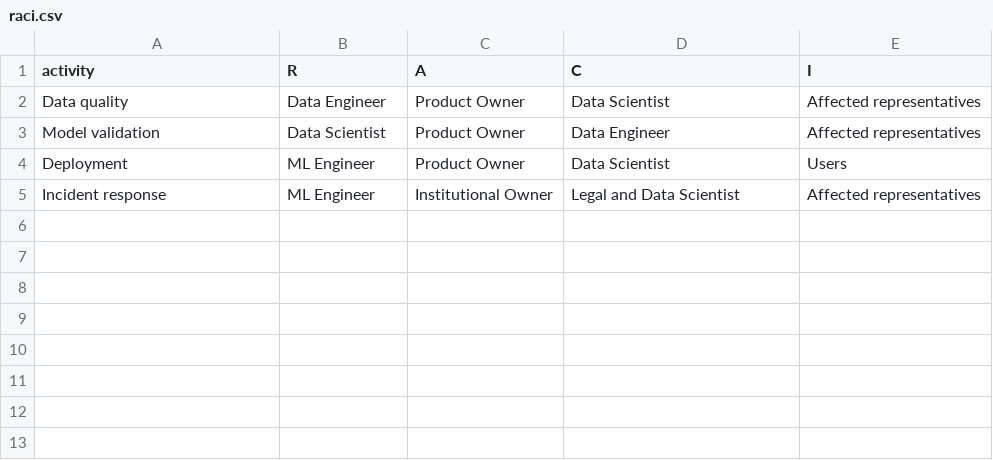
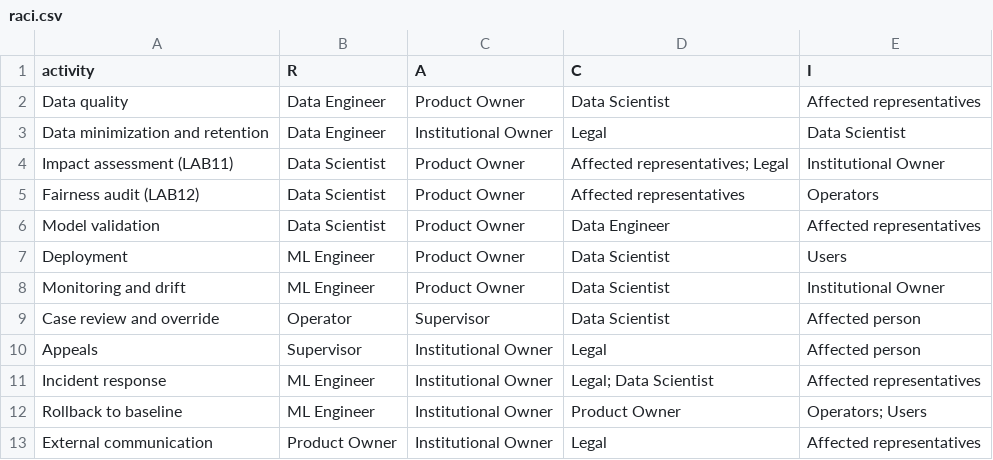
Before and after one commit to RByas/INF8239_U04_Gobernanza_DSS, a CSV file: student_inputs/raci.csv, drawn as a sheet.

Commit message:
feat: complete governed green dss (group gate, trace, monitoring, handoff, drill, E08)

```diff
--- a/student_inputs/raci.csv
+++ b/student_inputs/raci.csv
@@ -2,4 +2,12 @@ activity,R,A,C,I
 Data quality,Data Engineer,Product Owner,Data Scientist,Affected representatives
+Data minimization and retention,Data Engineer,Institutional Owner,Legal,Data Scientist
+Impact assessment (LAB11),Data Scientist,Product Owner,Affected representatives; Legal,Institutional Owner
+Fairness audit (LAB12),Data Scientist,Product Owner,Affected representatives,Operators
 Model validation,Data Scientist,Product Owner,Data Engineer,Affected representatives
 Deployment,ML Engineer,Product Owner,Data Scientist,Users
-Incident response,ML Engineer,Institutional Owner,Legal and Data Scientist,Affected representatives
+Monitoring and drift,ML Engineer,Product Owner,Data Scientist,Institutional Owner
+Case review and override,Operator,Supervisor,Data Scientist,Affected person
+Appeals,Supervisor,Institutional Owner,Legal,Affected person
+Incident response,ML Engineer,Institutional Owner,Legal; Data Scientist,Affected representatives
+Rollback to baseline,ML Engineer,Institutional Owner,Product Owner,Operators; Users
+External communication,Product Owner,Institutional Owner,Legal,Affected representatives
```
Also changed, not shown: reports/lab11/nist_rmf_map.csv, reports/lab11/risk_register_scored.csv, 33 other files.
